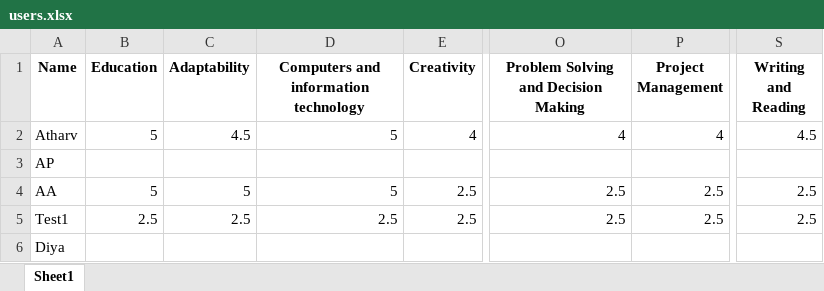
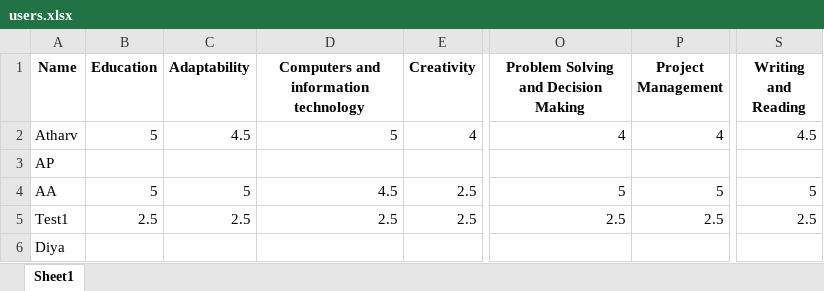
Before and after one commit to HenryRifle/LinkedOut-AI-Job-Board, an Excel workbook: interface/project_data/generated_data/users.xlsx, sheet Sheet1, drawn as a sheet; only a part is shown, gaps mark what is left out; values as stored, in another font and other column widths than the file's, no borders; the diff names each change by its address in the sheet, - before the commit and + after, or states it on an @@ line.

```diff
--- a/interface/project_data/generated_data/users.xlsx (sheet Sheet1)
+++ b/interface/project_data/generated_data/users.xlsx (sheet Sheet1)
-D4: 5
+D4: 4.5
-O4: 2.5
+O4: 5
-P4 (Project Management): 2.5
+P4 (Project Management): 5
-S4 (Writing and Reading): 2.5
+S4 (Writing and Reading): 5
```
Also changed, not shown: 1 other file.
